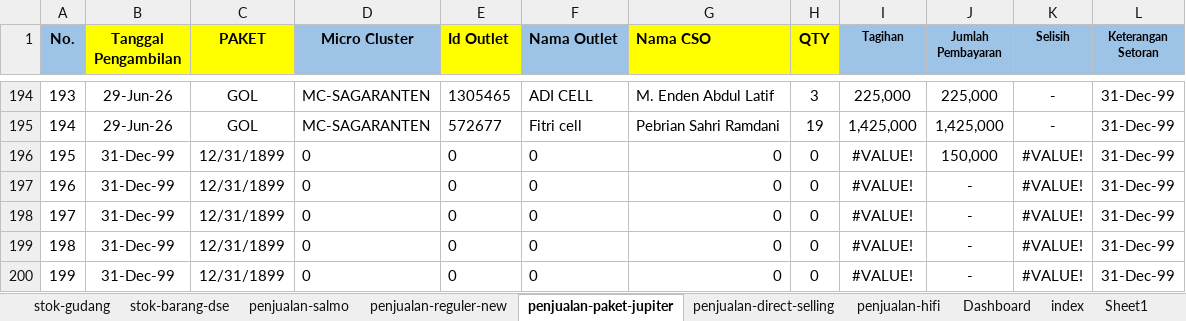
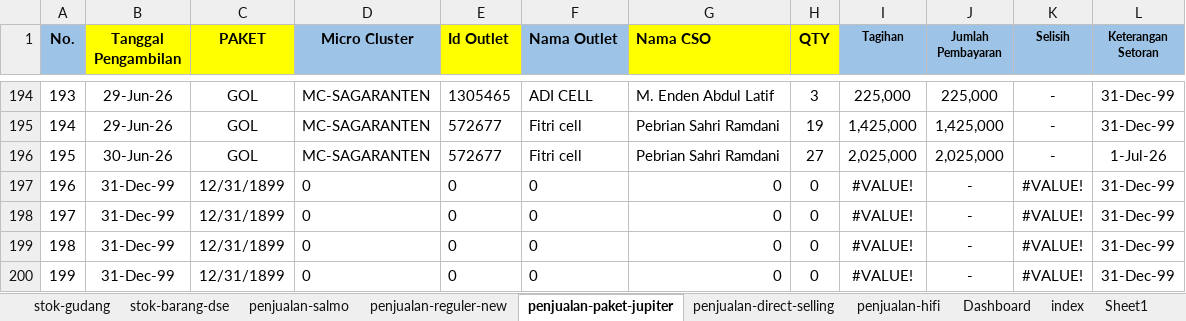
Before and after one commit to andisianday393-byte/MC-SAGARANTEN.WEB, an Excel workbook: index-data.xlsx, sheet penjualan-paket-jupiter, drawn as a sheet; only a part is shown, gaps mark what is left out; values as stored, in another font and other column widths than the file's, no borders; conditional formats not drawn; the diff names each change by its address in the sheet, - before the commit and + after, or states it on an @@ line.

```diff
--- a/index-data.xlsx (sheet penjualan-paket-jupiter)
+++ b/index-data.xlsx (sheet penjualan-paket-jupiter)
-B196 (Tanggal Pengambilan): 31-Dec-99
+B196 (Tanggal Pengambilan): 30-Jun-26
-C196 (PAKET): 12/31/1899
+C196 (PAKET): GOL
-D196 (Micro Cluster): 0
+D196 (Micro Cluster): MC-SAGARANTEN
-E196 (Id Outlet): 0
+E196 (Id Outlet): 572677
-F196 (Nama Outlet): 0
+F196 (Nama Outlet): Fitri cell
-G196 (Nama CSO): 0
+G196 (Nama CSO): Pebrian Sahri Ramdani
-H196 (QTY): 0
+H196 (QTY): 27
-I196 (Tagihan): #VALUE!
+I196 (Tagihan): 2,025,000
-J196 (Jumlah Pembayaran): 150,000
+J196 (Jumlah Pembayaran): 2,025,000
-K196 (Selisih): #VALUE!
+K196 (Selisih): -
-L196 (Keterangan Setoran): 31-Dec-99
+L196 (Keterangan Setoran): 1-Jul-26
```
Also changed, not shown: sheet index, sheet penjualan-reguler-new, sheet stok-barang-dse, sheet penjualan-direct-selling, sheet Dashboard, sheet penjualan-salmo, 2 more sheets, formulas that keep their value.
